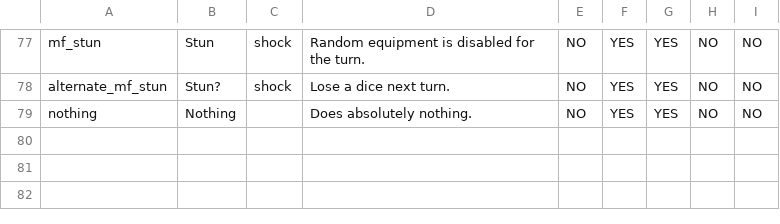
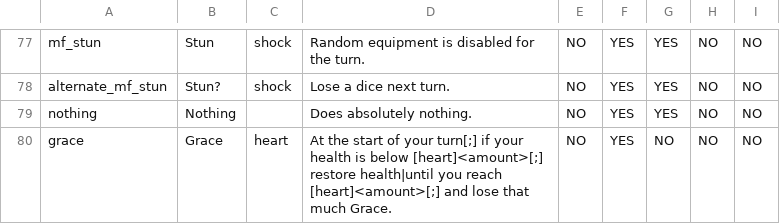
Before and after one commit to JuniorUdale/MoreFluff, a CSV file: _append/data/text/statuseffects.csv, drawn as a sheet; only a part is shown, gaps mark what is left out.

```diff
--- a/_append/data/text/statuseffects.csv
+++ b/_append/data/text/statuseffects.csv
@@ -79 +79,2 @@ alternate_mf_stun,Stun?,shock,Lose a dice next turn.,NO,YES,YES,NO,NO
 nothing,Nothing,,Does absolutely nothing.,NO,YES,YES,NO,NO
+grace,Grace,heart,At the start of your turn[;] if your health is below [heart]<amount>[;] restore health|until you reach [heart]<amount>[;] and lose that much Grace.,NO,YES,NO,NO,NO
```
Also changed, not shown: _append/data/text/equipment.csv.
